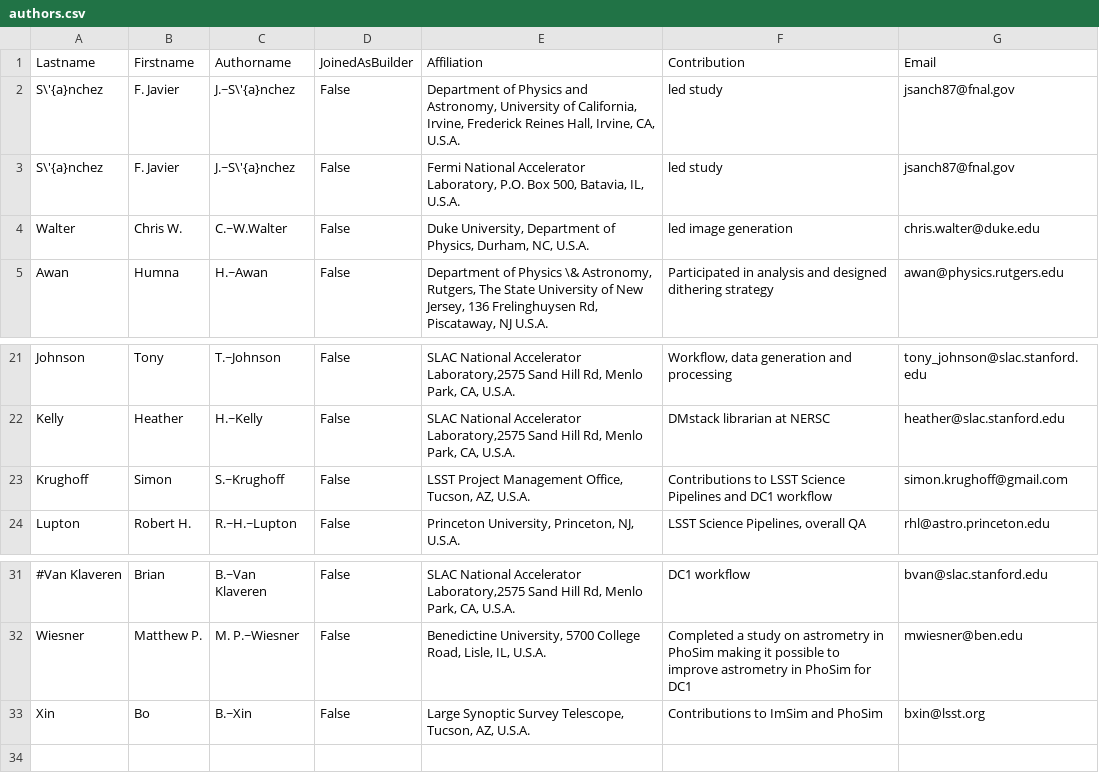
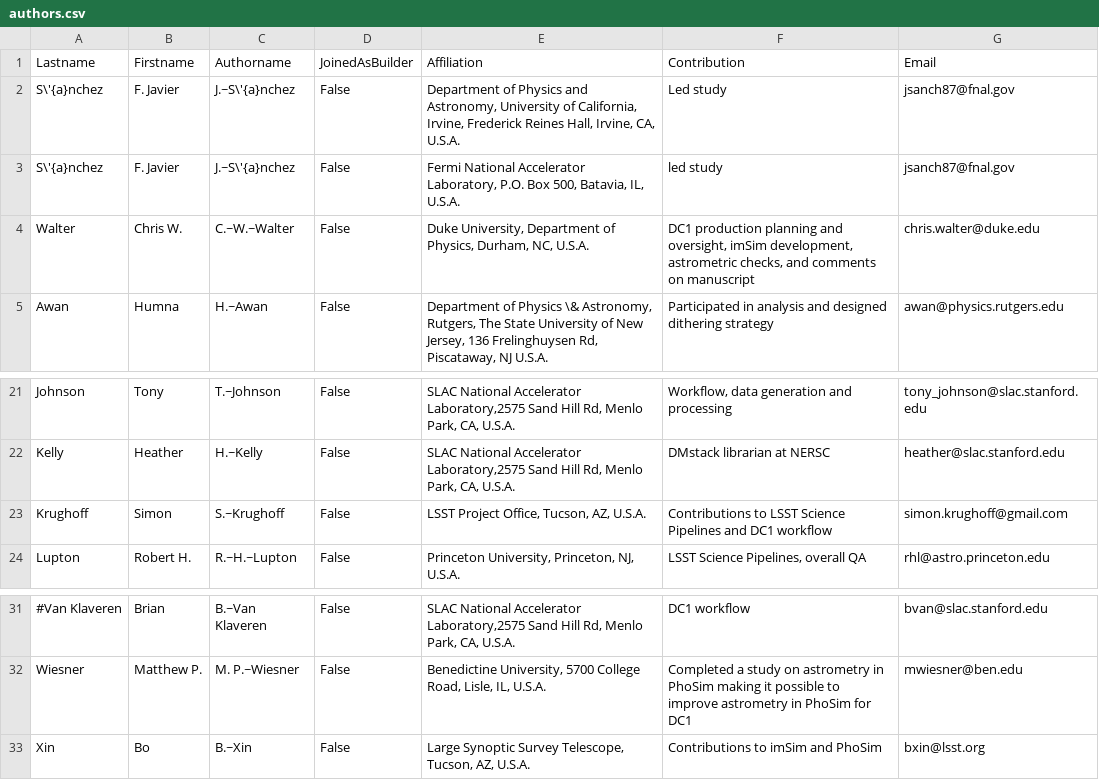
Before and after one commit to LSSTDESC/LSS_DC1_paper, a CSV file: authors.csv, drawn as a sheet; only a part is shown, gaps mark what is left out; the diff names each change by its address in the sheet, - before the commit and + after, or states it on an @@ line.

Commit message:
almost done with CWR comments

```diff
--- a/authors.csv
+++ b/authors.csv
-F2 (Contribution): led study
+F2 (Contribution): Led study
-C4 (Authorname): C.~W.Walter
+C4 (Authorname): C.~W.~Walter
-F4 (Contribution): led image generation
+F4 (Contribution): DC1 production planning and oversight, imSim development, astrometric checks, and comments on manuscript
-E23 (Affiliation): LSST Project Management Office, Tucson, AZ, U.S.A.
+E23 (Affiliation): LSST Project Office, Tucson, AZ, U.S.A.
-F33 (Contribution): Contributions to ImSim and PhoSim
+F33 (Contribution): Contributions to imSim and PhoSim
```
Also changed, not shown: 11 other files.
